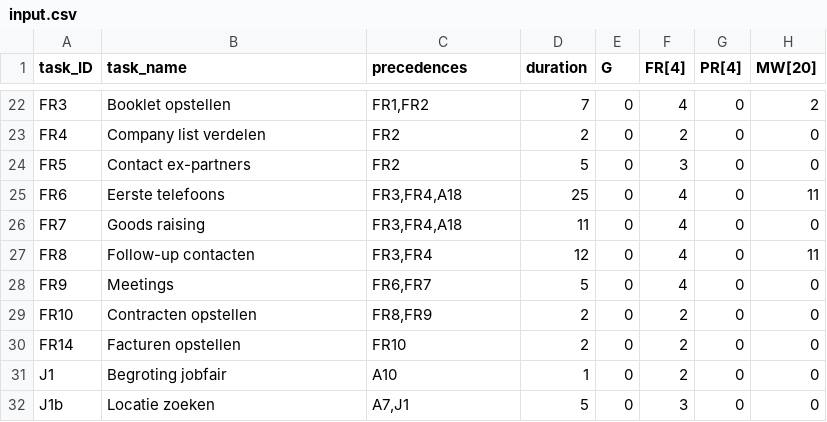
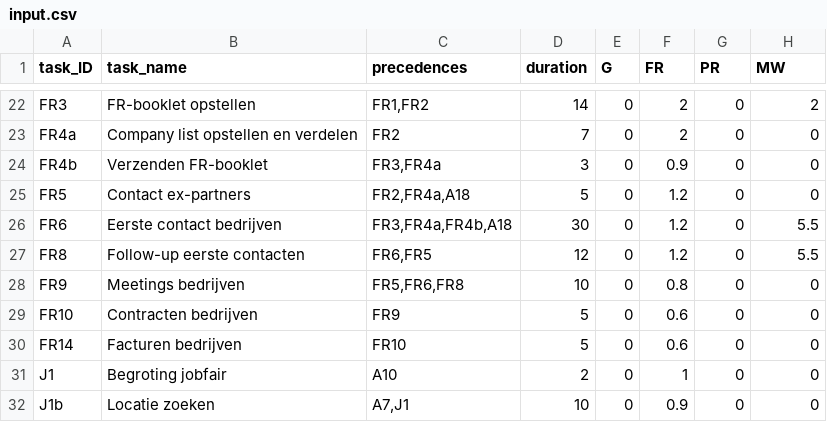
Before and after one commit to nymanjens/pycrosoft-project, a CSV file: input.csv, drawn as a sheet; only a part is shown, gaps mark what is left out; removed rows and columns are numbered as before the commit, all else as after; the diff covers the shown part only; the diff names each change by its address in the sheet, - before the commit and + after, or states it on an @@ line.

```diff
--- a/input.csv
+++ b/input.csv
-F1: FR[4]
+F1: FR
-G1: PR[4]
+G1: PR
-H1: MW[20]
+H1: MW
-B22 (task_name): Booklet opstellen
+B22 (task_name): FR-booklet opstellen
-D22 (duration): 7
+D22 (duration): 14
-F22 (FR): 4
+F22 (FR): 2
-A23 (task_ID): FR4
+A23 (task_ID): FR4a
-B23 (task_name): Company list verdelen
+B23 (task_name): Company list opstellen en verdelen
-D23 (duration): 2
+D23 (duration): 7
+row 24: FR4b | Verzenden FR-booklet | FR3,FR4a | 3 | 0 | 0.9 | 0 | 0
-C25 (precedences): FR2
+C25 (precedences): FR2,FR4a,A18
-F25 (FR): 3
+F25 (FR): 1.2
-B26 (task_name): Eerste telefoons
+B26 (task_name): Eerste contact bedrijven
-C26 (precedences): FR3,FR4,A18
+C26 (precedences): FR3,FR4a,FR4b,A18
-D26 (duration): 25
+D26 (duration): 30
-F26 (FR): 4
+F26 (FR): 1.2
-H26 (MW): 11
+H26 (MW): 5.5
-row 26: FR7 | Goods raising | FR3,FR4,A18 | 11 | 0 | 4 | 0 | 0
-B27 (task_name): Follow-up contacten
+B27 (task_name): Follow-up eerste contacten
-C27 (precedences): FR3,FR4
+C27 (precedences): FR6,FR5
-F27 (FR): 4
+F27 (FR): 1.2
-H27 (MW): 11
+H27 (MW): 5.5
-B28 (task_name): Meetings
+B28 (task_name): Meetings bedrijven
-C28 (precedences): FR6,FR7
+C28 (precedences): FR5,FR6,FR8
-D28 (duration): 5
+D28 (duration): 10
-F28 (FR): 4
+F28 (FR): 0.8
-B29 (task_name): Contracten opstellen
+B29 (task_name): Contracten bedrijven
-C29 (precedences): FR8,FR9
+C29 (precedences): FR9
-D29:D30 (duration): 2
+D29:D30 (duration): 5
-F29:F30 (FR): 2
+F29:F30 (FR): 0.6
-B30 (task_name): Facturen opstellen
+B30 (task_name): Facturen bedrijven
-D31 (duration): 1
+D31 (duration): 2
-F31 (FR): 2
+F31 (FR): 1
-D32 (duration): 5
+D32 (duration): 10
-F32 (FR): 3
+F32 (FR): 0.9
```
Also changed, not shown: 1 added row and 73 edited cells elsewhere in this file, 1 other file.
